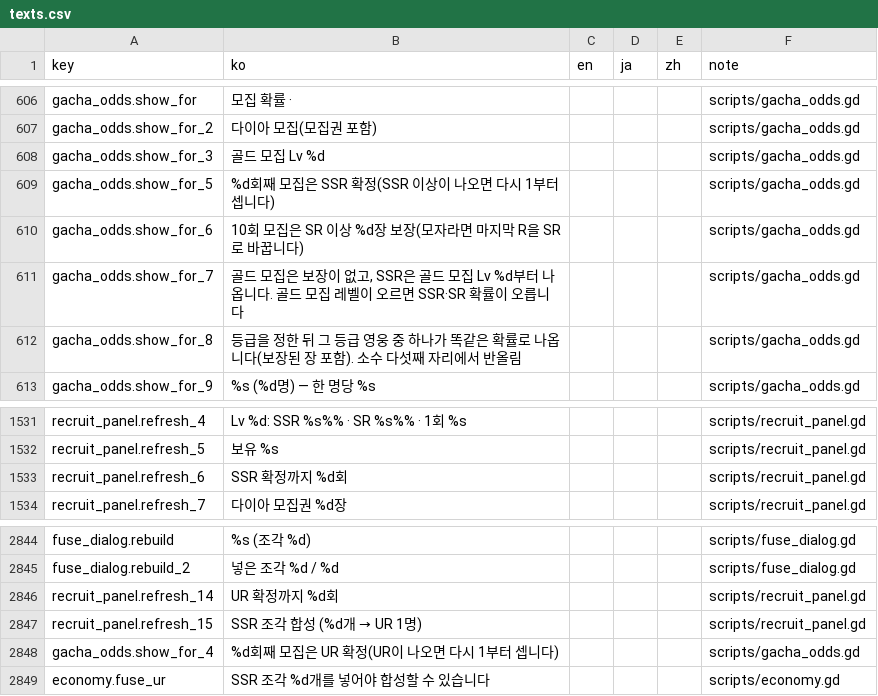
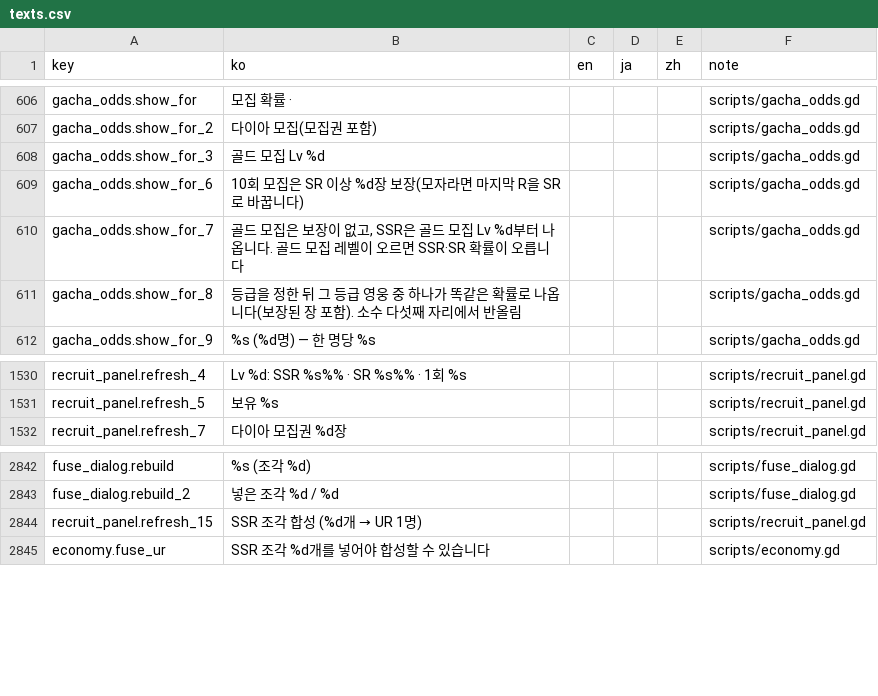
Before and after one commit to ILSEONG/CastleRPG, a CSV file: data/texts.csv, drawn as a sheet; only a part is shown, gaps mark what is left out.

```diff
--- a/data/texts.csv
+++ b/data/texts.csv
@@ -608,3 +608,2 @@ gacha_odds.show_for_2,다이아 모집(모집권 포함),,,,scripts/gacha_odds.g
 gacha_odds.show_for_3,골드 모집 Lv %d,,,,scripts/gacha_odds.gd
-gacha_odds.show_for_5,%d회째 모집은 SSR 확정(SSR 이상이 나오면 다시 1부터 셉니다),,,,scripts/gacha_odds.gd
 gacha_odds.show_for_6,10회 모집은 SR 이상 %d장 보장(모자라면 마지막 R을 SR로 바꿉니다),,,,scripts/gacha_odds.gd
@@ -1532,3 +1531,2 @@ recruit_panel.refresh_4,Lv %d: SSR %s%% · SR %s%% · 1회 %s,,,,scripts/recruit
 recruit_panel.refresh_5,보유 %s,,,,scripts/recruit_panel.gd
-recruit_panel.refresh_6,SSR 확정까지 %d회,,,,scripts/recruit_panel.gd
 recruit_panel.refresh_7,다이아 모집권 %d장,,,,scripts/recruit_panel.gd
@@ -2845,5 +2843,3 @@ fuse_dialog.rebuild,%s  (조각 %d),,,,scripts/fuse_dialog.gd
 fuse_dialog.rebuild_2,넣은 조각 %d / %d,,,,scripts/fuse_dialog.gd
-recruit_panel.refresh_14,UR 확정까지 %d회,,,,scripts/recruit_panel.gd
 recruit_panel.refresh_15,SSR 조각 합성 (%d개 → UR 1명),,,,scripts/recruit_panel.gd
-gacha_odds.show_for_4,%d회째 모집은 UR 확정(UR이 나오면 다시 1부터 셉니다),,,,scripts/gacha_odds.gd
 economy.fuse_ur,SSR 조각 %d개를 넣어야 합성할 수 있습니다,,,,scripts/economy.gd
```
Also changed, not shown: 11 other files.
